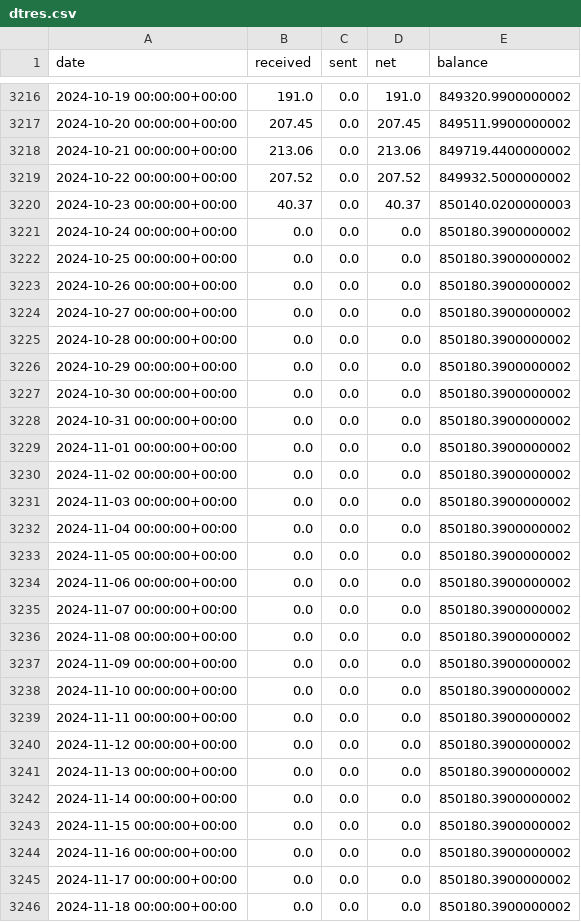
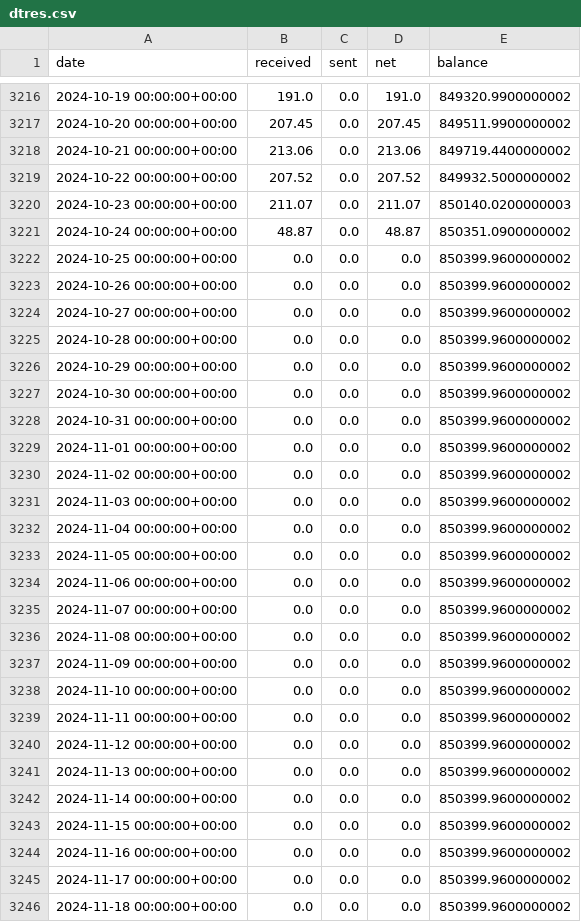
Before and after one commit to bochinchero/dcrpgdata, a CSV file: data/dtres.csv, drawn as a sheet; only a part is shown, gaps mark what is left out; the diff covers the shown part only.

```diff
--- a/data/dtres.csv
+++ b/data/dtres.csv
@@ -3219,28 +3219,28 @@ date,received,sent,net,balance
 2024-10-22 00:00:00+00:00,207.52,0.0,207.52,849932.5000000002
-2024-10-23 00:00:00+00:00,40.37,0.0,40.37,850140.0200000003
-2024-10-24 00:00:00+00:00,0.0,0.0,0.0,850180.3900000002
-2024-10-25 00:00:00+00:00,0.0,0.0,0.0,850180.3900000002
-2024-10-26 00:00:00+00:00,0.0,0.0,0.0,850180.3900000002
-2024-10-27 00:00:00+00:00,0.0,0.0,0.0,850180.3900000002
-2024-10-28 00:00:00+00:00,0.0,0.0,0.0,850180.3900000002
-2024-10-29 00:00:00+00:00,0.0,0.0,0.0,850180.3900000002
-2024-10-30 00:00:00+00:00,0.0,0.0,0.0,850180.3900000002
-2024-10-31 00:00:00+00:00,0.0,0.0,0.0,850180.3900000002
-2024-11-01 00:00:00+00:00,0.0,0.0,0.0,850180.3900000002
-2024-11-02 00:00:00+00:00,0.0,0.0,0.0,850180.3900000002
-2024-11-03 00:00:00+00:00,0.0,0.0,0.0,850180.3900000002
-2024-11-04 00:00:00+00:00,0.0,0.0,0.0,850180.3900000002
-2024-11-05 00:00:00+00:00,0.0,0.0,0.0,850180.3900000002
-2024-11-06 00:00:00+00:00,0.0,0.0,0.0,850180.3900000002
-2024-11-07 00:00:00+00:00,0.0,0.0,0.0,850180.3900000002
-2024-11-08 00:00:00+00:00,0.0,0.0,0.0,850180.3900000002
-2024-11-09 00:00:00+00:00,0.0,0.0,0.0,850180.3900000002
-2024-11-10 00:00:00+00:00,0.0,0.0,0.0,850180.3900000002
-2024-11-11 00:00:00+00:00,0.0,0.0,0.0,850180.3900000002
-2024-11-12 00:00:00+00:00,0.0,0.0,0.0,850180.3900000002
-2024-11-13 00:00:00+00:00,0.0,0.0,0.0,850180.3900000002
-2024-11-14 00:00:00+00:00,0.0,0.0,0.0,850180.3900000002
-2024-11-15 00:00:00+00:00,0.0,0.0,0.0,850180.3900000002
-2024-11-16 00:00:00+00:00,0.0,0.0,0.0,850180.3900000002
-2024-11-17 00:00:00+00:00,0.0,0.0,0.0,850180.3900000002
-2024-11-18 00:00:00+00:00,0.0,0.0,0.0,850180.3900000002
+2024-10-23 00:00:00+00:00,211.07,0.0,211.07,850140.0200000003
+2024-10-24 00:00:00+00:00,48.87,0.0,48.87,850351.0900000002
+2024-10-25 00:00:00+00:00,0.0,0.0,0.0,850399.9600000002
+2024-10-26 00:00:00+00:00,0.0,0.0,0.0,850399.9600000002
+2024-10-27 00:00:00+00:00,0.0,0.0,0.0,850399.9600000002
+2024-10-28 00:00:00+00:00,0.0,0.0,0.0,850399.9600000002
+2024-10-29 00:00:00+00:00,0.0,0.0,0.0,850399.9600000002
+2024-10-30 00:00:00+00:00,0.0,0.0,0.0,850399.9600000002
+2024-10-31 00:00:00+00:00,0.0,0.0,0.0,850399.9600000002
+2024-11-01 00:00:00+00:00,0.0,0.0,0.0,850399.9600000002
+2024-11-02 00:00:00+00:00,0.0,0.0,0.0,850399.9600000002
+2024-11-03 00:00:00+00:00,0.0,0.0,0.0,850399.9600000002
+2024-11-04 00:00:00+00:00,0.0,0.0,0.0,850399.9600000002
+2024-11-05 00:00:00+00:00,0.0,0.0,0.0,850399.9600000002
+2024-11-06 00:00:00+00:00,0.0,0.0,0.0,850399.9600000002
+2024-11-07 00:00:00+00:00,0.0,0.0,0.0,850399.9600000002
+2024-11-08 00:00:00+00:00,0.0,0.0,0.0,850399.9600000002
+2024-11-09 00:00:00+00:00,0.0,0.0,0.0,850399.9600000002
+2024-11-10 00:00:00+00:00,0.0,0.0,0.0,850399.9600000002
+2024-11-11 00:00:00+00:00,0.0,0.0,0.0,850399.9600000002
+2024-11-12 00:00:00+00:00,0.0,0.0,0.0,850399.9600000002
+2024-11-13 00:00:00+00:00,0.0,0.0,0.0,850399.9600000002
+2024-11-14 00:00:00+00:00,0.0,0.0,0.0,850399.9600000002
+2024-11-15 00:00:00+00:00,0.0,0.0,0.0,850399.9600000002
+2024-11-16 00:00:00+00:00,0.0,0.0,0.0,850399.9600000002
+2024-11-17 00:00:00+00:00,0.0,0.0,0.0,850399.9600000002
+2024-11-18 00:00:00+00:00,0.0,0.0,0.0,850399.9600000002
```
Also changed, not shown: 1 added row and 34 edited cells elsewhere in this file, data/blockRewards.csv, data/ltres.csv, 6 other files.
